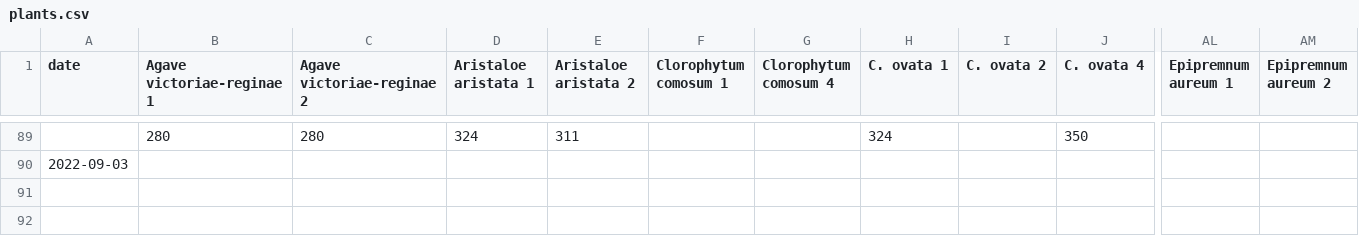
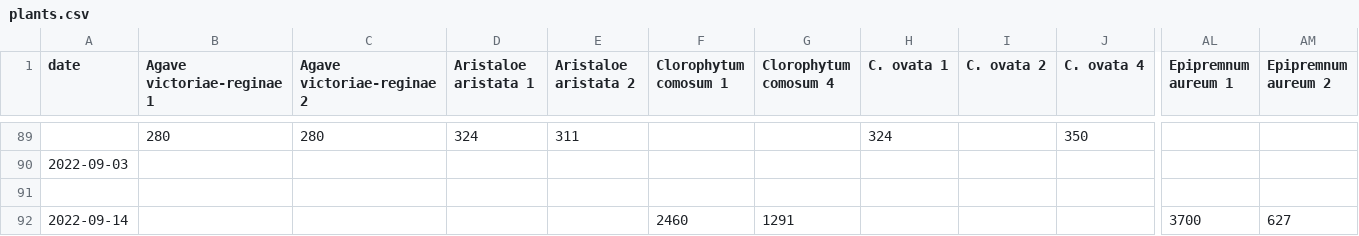
Before and after one commit to jakkdl/plant_weights, a CSV file: plants.csv, drawn as a sheet; only a part is shown, gaps mark what is left out; rows hold the shown columns only; the diff names each change by its address in the sheet, - before the commit and + after, or states it on an @@ line.

Commit message:
1663209547

```diff
--- a/plants.csv
+++ b/plants.csv
+row 92: 2022-09-14 |  |  |  |  | 2460 | 1291 |  |  |  | 3700 | 627
```
